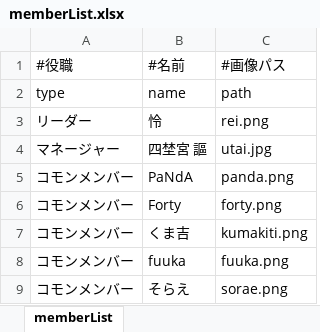
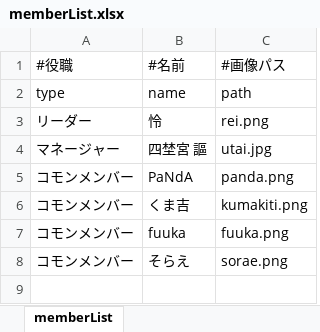
Before and after one commit to syureneko/syureneko.github.io, an Excel workbook: json/memberList.xlsx, sheet memberList, drawn as a sheet; values as stored, in another font and other column widths than the file's, no borders; the diff names each change by its address in the sheet, - before the commit and + after, or states it on an @@ line.

```diff
--- a/json/memberList.xlsx (sheet memberList)
+++ b/json/memberList.xlsx (sheet memberList)
-row 6: コモンメンバー | Forty | forty.png
```
Also changed, not shown: 1 other file.
